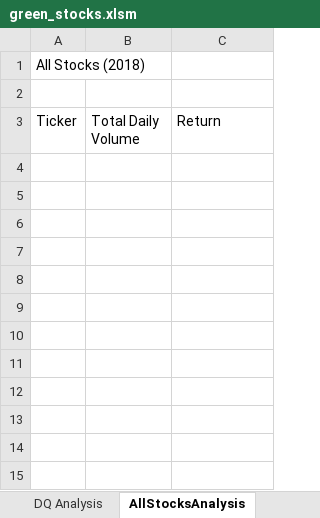
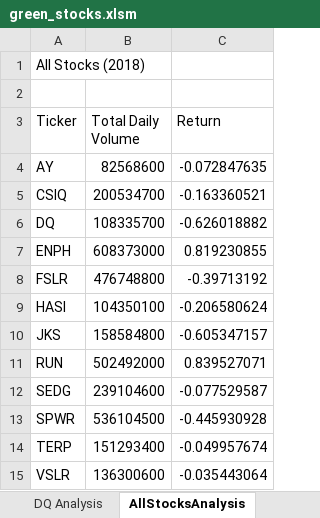
Before and after one commit to djenebouballu/stock-analysis, an Excel workbook: green_stocks.xlsm, sheet AllStocksAnalysis, drawn as a sheet; values as stored, in another font and other column widths than the file's, no borders; the diff names each change by its address in the sheet, - before the commit and + after, or states it on an @@ line.

Commit message:
Add files via upload

```diff
--- a/green_stocks.xlsm (sheet AllStocksAnalysis)
+++ b/green_stocks.xlsm (sheet AllStocksAnalysis)
+row 4: AY | 82568600 | -0.072847635
+row 5: CSIQ | 200534700 | -0.163360521
+row 6: DQ | 108335700 | -0.626018882
+row 7: ENPH | 608373000 | 0.819230855
+row 8: FSLR | 476748800 | -0.39713192
+row 9: HASI | 104350100 | -0.206580624
+row 10: JKS | 158584800 | -0.605347157
+row 11: RUN | 502492000 | 0.839527071
+row 12: SEDG | 239104600 | -0.077529587
+row 13: SPWR | 536104500 | -0.445930928
+row 14: TERP | 151293400 | -0.049957674
+row 15: VSLR | 136300600 | -0.035443064
```
